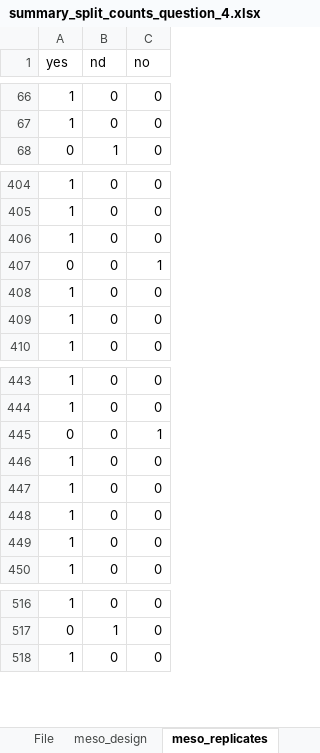
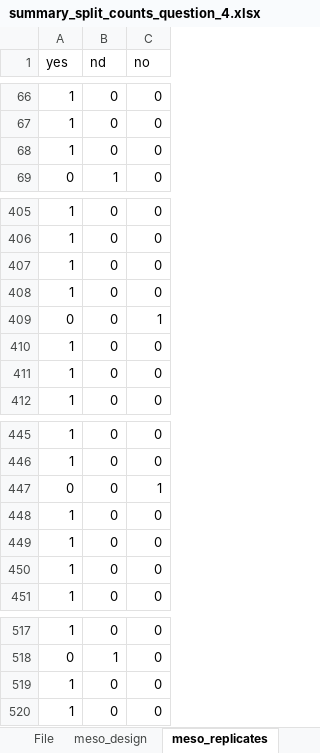
Before and after one commit to CCampanini/Campanini_et_al-Peering_into_the_twilight_mesophotic_systematic_literature_review, an Excel workbook: Extracted_data_analysis/temperate/Output-Transformed_data/summary_split_counts_question_4.xlsx, sheet meso_replicates, drawn as a sheet; only a part is shown, gaps mark what is left out; values as stored, in another font and other column widths than the file's, no borders; 1 other sheet too large or unreadable and not compared; the diff names each change by its address in the sheet, - before the commit and + after, or states it on an @@ line.

```diff
--- a/Extracted_data_analysis/temperate/Output-Transformed_data/summary_split_counts_question_4.xlsx (sheet meso_replicates)
+++ b/Extracted_data_analysis/temperate/Output-Transformed_data/summary_split_counts_question_4.xlsx (sheet meso_replicates)
@@ row 446 moved to row 68: 1 @@
+row 408: 1 | 0 | 0
+row 519: 1 | 0 | 0
```
Also changed, not shown: sheet abioticVariables, sheet meso_design, sheet abioticVariablesCollection, sheet temporalReplicates, Extracted_data_analysis/temperate/Output-Transformed_data/sampling_unit_tot.xlsx, Extracted_data_analysis/temperate/Output-Transformed_data/summary_counts_question_1-3.xlsx, 28 other files.
